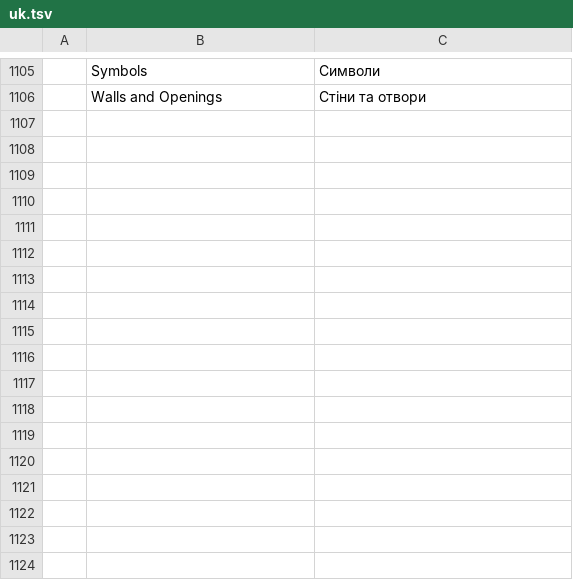
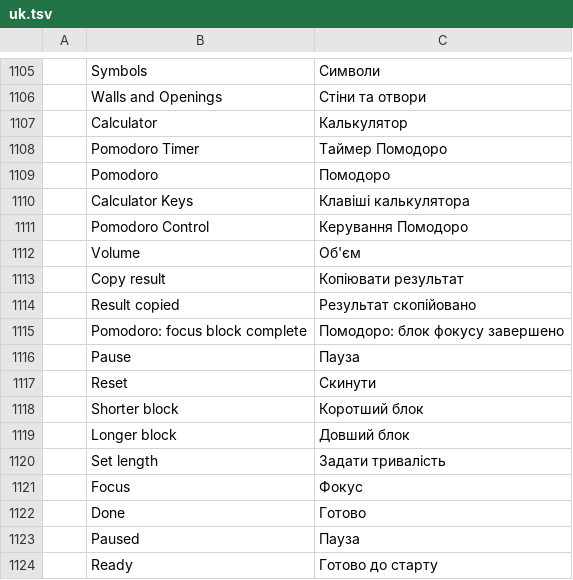
Before and after one commit to HolagundiWorks/AAD, a TSV file: crates/ui-egui/src/i18n/uk.tsv, drawn as a sheet; only a part is shown, gaps mark what is left out.

```diff
--- a/crates/ui-egui/src/i18n/uk.tsv
+++ b/crates/ui-egui/src/i18n/uk.tsv
@@ -1106 +1106,19 @@
 	Walls and Openings	Стіни та отвори
+	Calculator	Калькулятор
+	Pomodoro Timer	Таймер Помодоро
+	Pomodoro	Помодоро
+	Calculator Keys	Клавіші калькулятора
+	Pomodoro Control	Керування Помодоро
+	Volume	Об'єм
+	Copy result	Копіювати результат
+	Result copied	Результат скопійовано
+	Pomodoro: focus block complete	Помодоро: блок фокусу завершено
+	Pause	Пауза
+	Reset	Скинути
+	Shorter block	Коротший блок
+	Longer block	Довший блок
+	Set length	Задати тривалість
+	Focus	Фокус
+	Done	Готово
+	Paused	Пауза
+	Ready	Готово до старту
```
Also changed, not shown: 18 other files.
